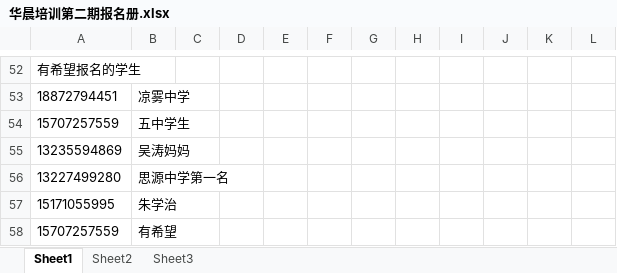
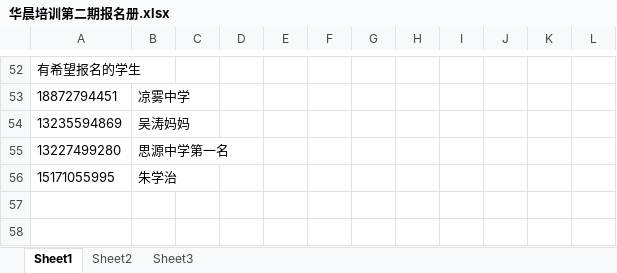
Before and after one commit to SolidFighter/edu_doc, an Excel workbook: 华晨培训第二期报名册.xlsx, sheet Sheet1, drawn as a sheet; only a part is shown, gaps mark what is left out; values as stored, in another font and other column widths than the file's, no borders; the diff names each change by its address in the sheet, - before the commit and + after, or states it on an @@ line.

Commit message:
华晨培训

```diff
--- a/华晨培训第二期报名册.xlsx (sheet Sheet1)
+++ b/华晨培训第二期报名册.xlsx (sheet Sheet1)
-row 54: 15707257559 | 五中学生
-row 58: 15707257559 | 有希望
```
